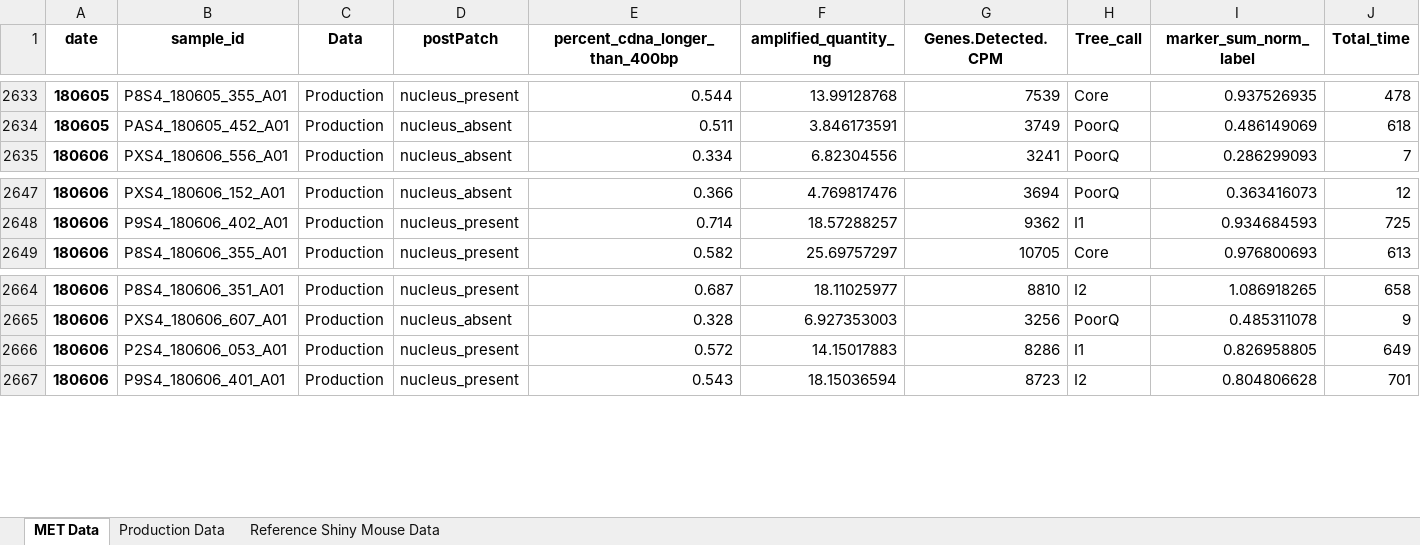
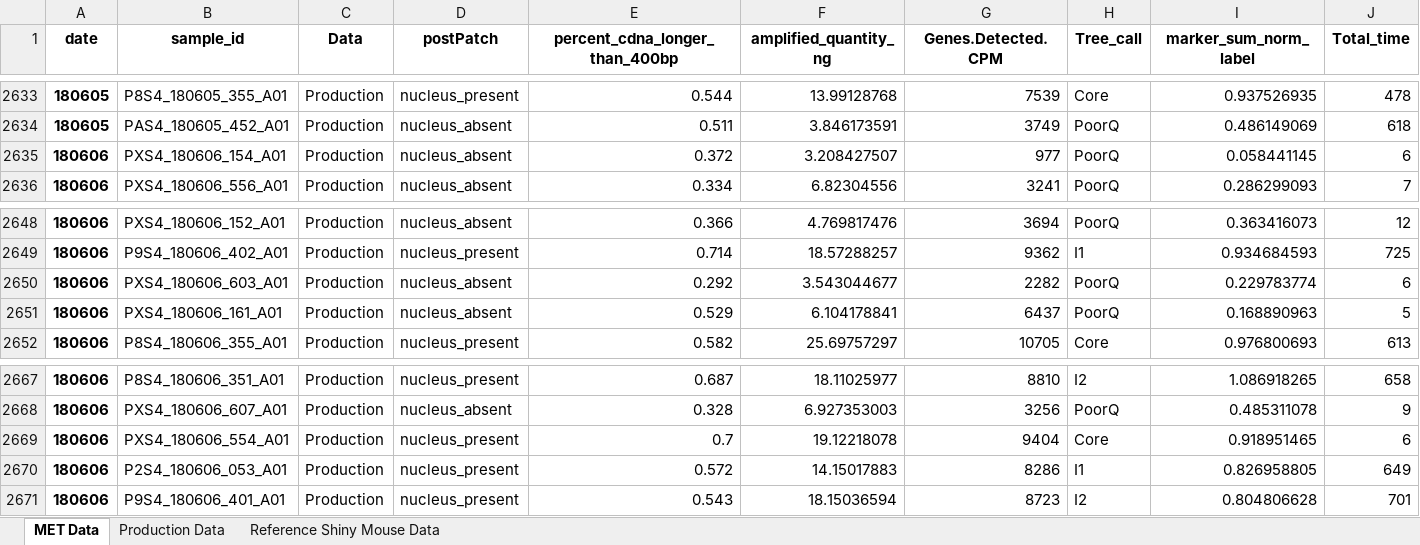
Before and after one commit to ramr24/Personal, an Excel workbook: ivscc_paper/graphs/nucleus_present_absent_RR.xlsx, sheet MET Data, drawn as a sheet; only a part is shown, gaps mark what is left out; values as stored, in another font and other column widths than the file's, no borders; rows hold the shown columns only; the diff names each change by its address in the sheet, - before the commit and + after, or states it on an @@ line.

```diff
--- a/ivscc_paper/graphs/nucleus_present_absent_RR.xlsx (sheet MET Data)
+++ b/ivscc_paper/graphs/nucleus_present_absent_RR.xlsx (sheet MET Data)
+row 2635: 180606 | PXS4_180606_154_A01 | Production | nucleus_absent | 0.372 | 3.208427507 | 977 | PoorQ | 0.058441145 | 6
+row 2650: 180606 | PXS4_180606_603_A01 | Production | nucleus_absent | 0.292 | 3.543044677 | 2282 | PoorQ | 0.229783774 | 6
+row 2651: 180606 | PXS4_180606_161_A01 | Production | nucleus_absent | 0.529 | 6.104178841 | 6437 | PoorQ | 0.168890963 | 5
+row 2669: 180606 | PXS4_180606_554_A01 | Production | nucleus_present | 0.7 | 19.12218078 | 9404 | Core | 0.918951465 | 6
```
Also changed, not shown: 18 other files.
